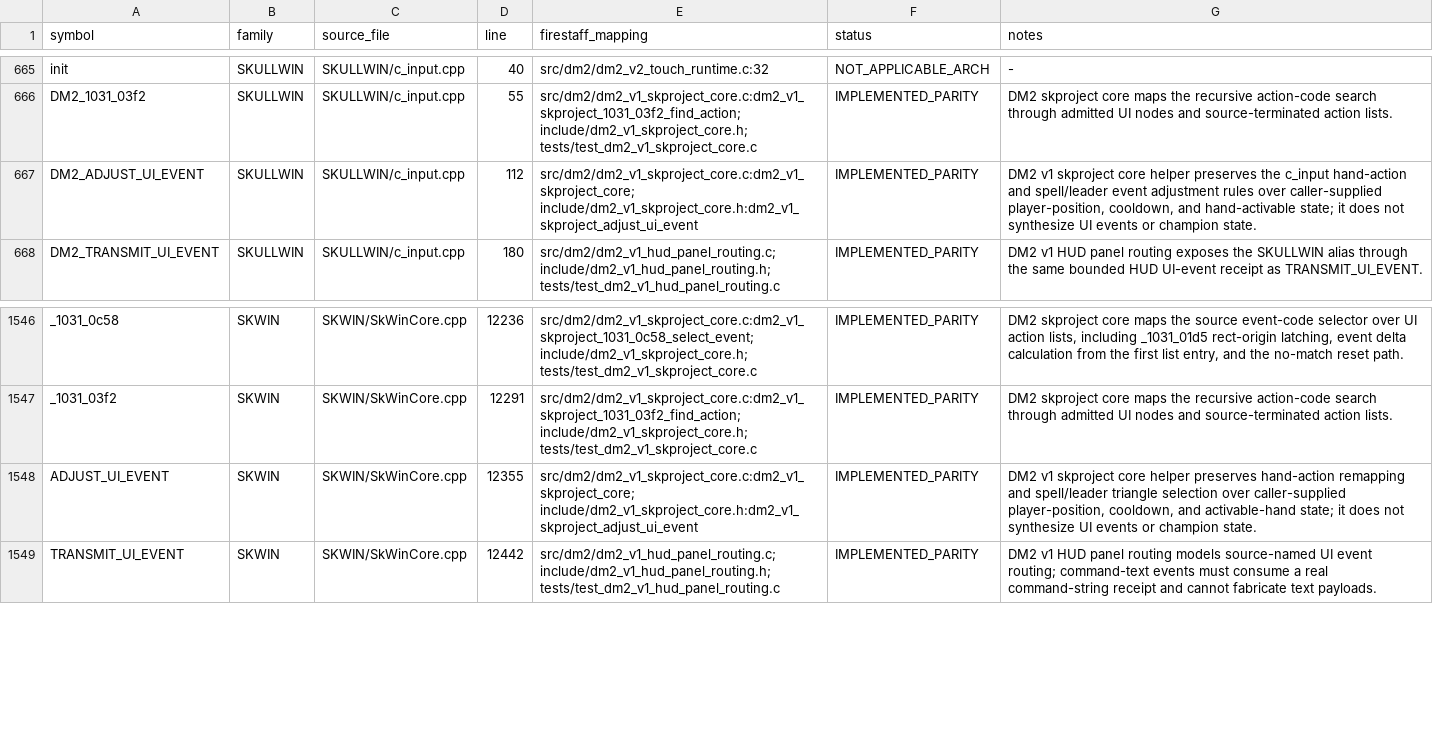
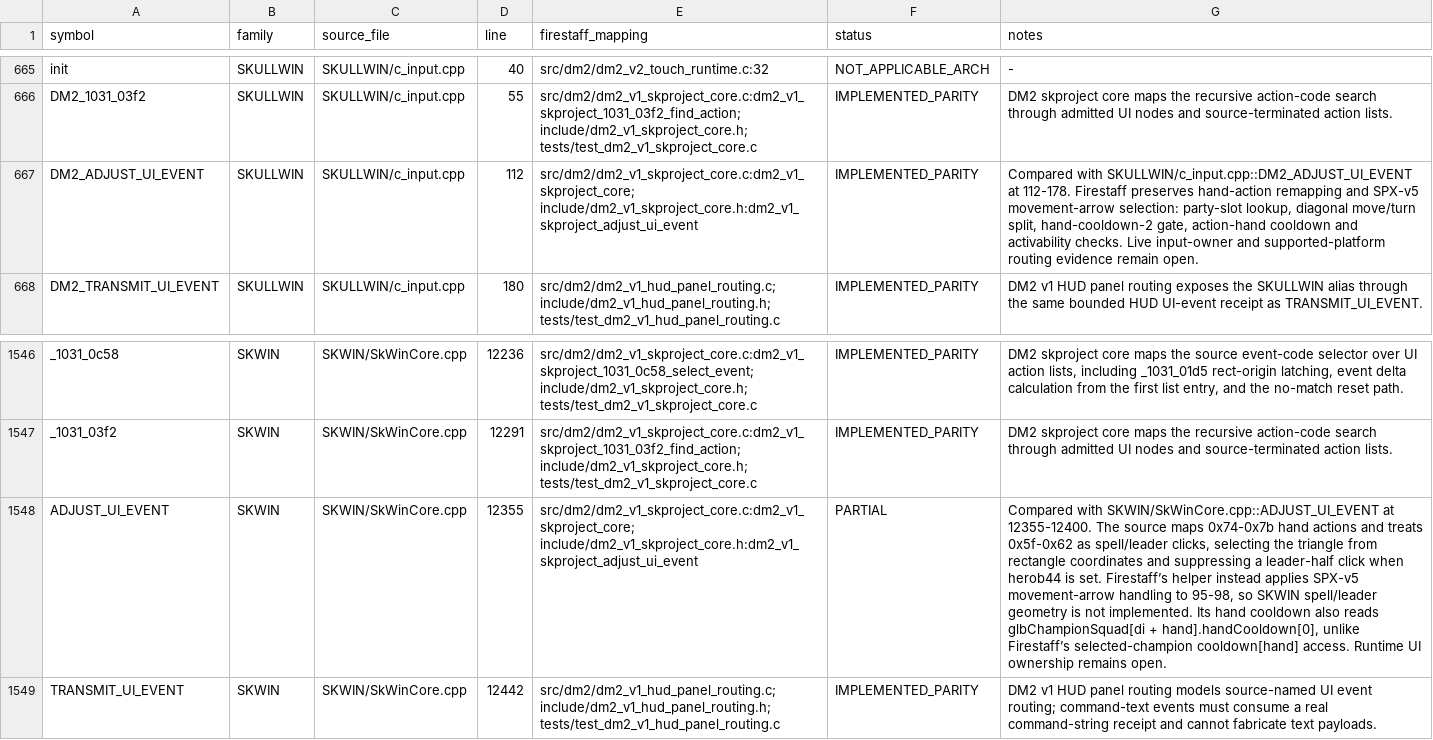
Before and after one commit to yeager/firestaff, a TSV file: docs/reference/audits/SKPROJECT_DM2_NAMED_SYMBOL_AUDIT.tsv, drawn as a sheet; only a part is shown, gaps mark what is left out; the diff names each change by its address in the sheet, - before the commit and + after, or states it on an @@ line.

```diff
--- a/docs/reference/audits/SKPROJECT_DM2_NAMED_SYMBOL_AUDIT.tsv
+++ b/docs/reference/audits/SKPROJECT_DM2_NAMED_SYMBOL_AUDIT.tsv
-G667 (notes): DM2 v1 skproject core helper preserves the c_input hand-action and spell/leader event adjustment rules over caller-supplied player-position, cooldown, and hand-activable state; it does not synthesize UI events or champion state.
+G667 (notes): Compared with SKULLWIN/c_input.cpp::DM2_ADJUST_UI_EVENT at 112-178. Firestaff preserves hand-action remapping and SPX-v5 movement-arrow selection: party-slot lookup, diagonal move/turn split, hand-cooldown-2 gate, action-hand cooldown and activability checks. Live input-owner and supported-platform routing evidence remain open.
-F1548 (status): IMPLEMENTED_PARITY
+F1548 (status): PARTIAL
-G1548 (notes): DM2 v1 skproject core helper preserves hand-action remapping and spell/leader triangle selection over caller-supplied player-position, cooldown, and activable-hand state; it does not synthesize UI events or champion state.
+G1548 (notes): Compared with SKWIN/SkWinCore.cpp::ADJUST_UI_EVENT at 12355-12400. The source maps 0x74-0x7b hand actions and treats 0x5f-0x62 as spell/leader clicks, selecting the triangle from rectangle coordinates and suppressing a leader-half click when herob44 is set. Firestaff’s helper instead applies SPX-v5 movement-arrow handling to 95-98, so SKWIN spell/leader geometry is not implemented. Its hand cooldown also reads glbChampionSquad[di + hand].handCooldown[0], unlike Firestaff’s selected-champion cooldown[hand] access. Runtime UI ownership remains open.
```
Also changed, not shown: docs/reference/audits/SKPROJECT_DM2_ACTIVE_SOURCE_REVIEW.tsv, 2 other files.
